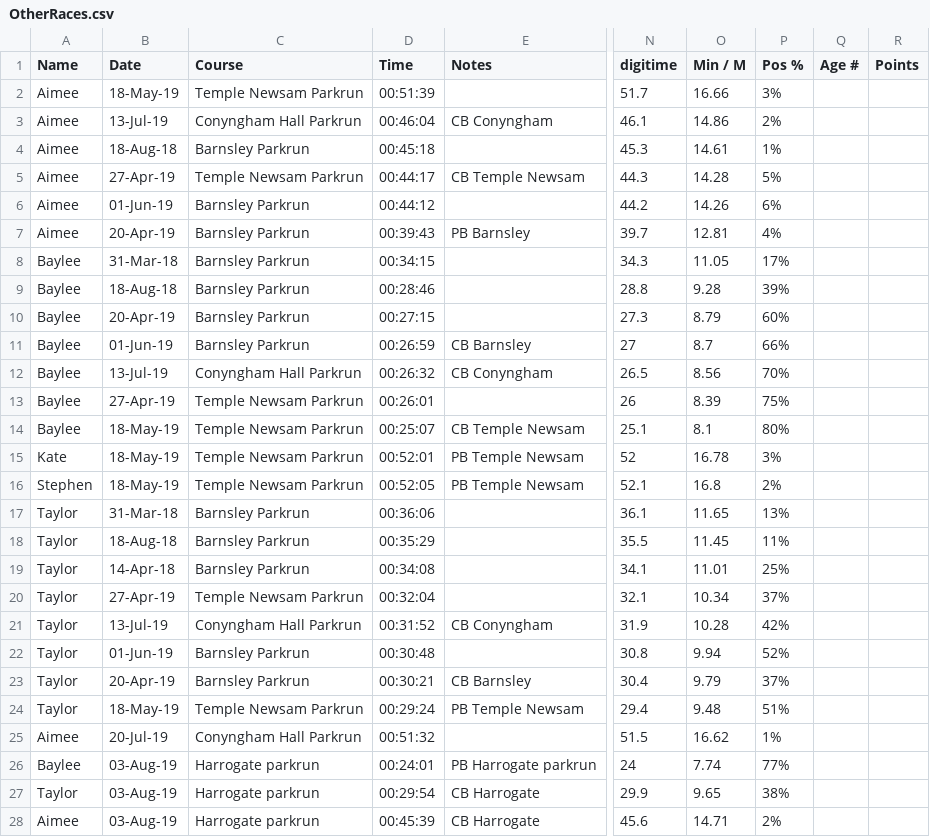
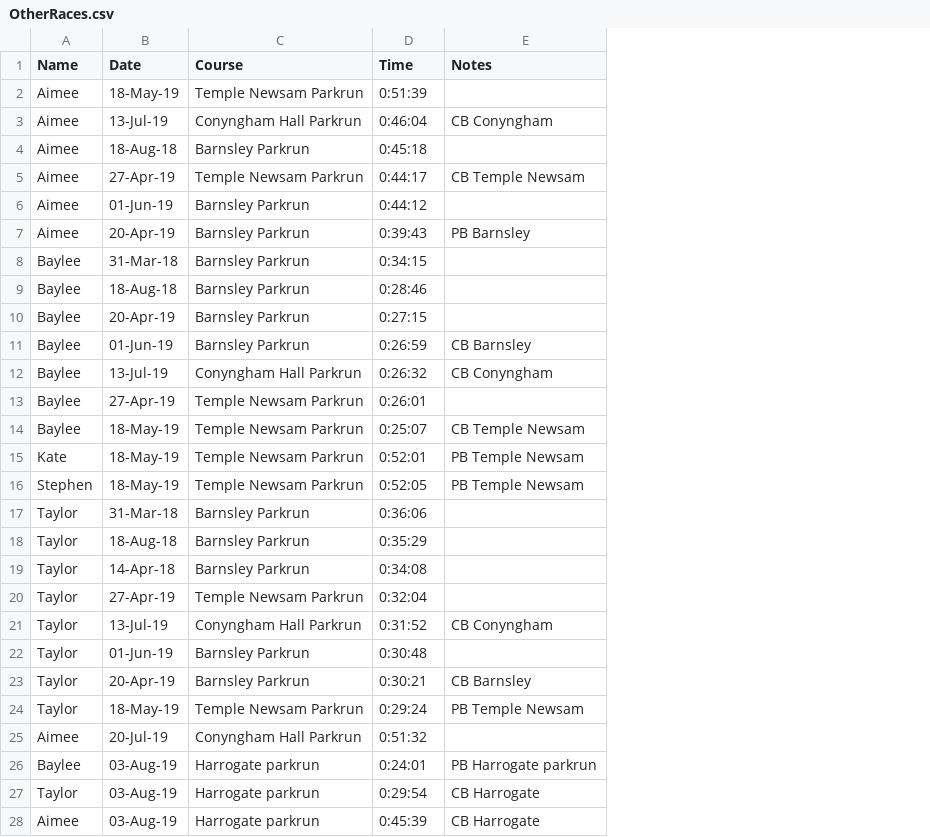
Before and after one commit to stevegleds/runningsteve, a CSV file: raceresults/OtherRaces.csv, drawn as a sheet; only a part is shown, gaps mark what is left out; removed rows and columns are numbered as before the commit, all else as after; the diff covers the shown part only; the diff names each change by its address in the sheet, - before the commit and + after, or states it on an @@ line.

```diff
--- a/raceresults/OtherRaces.csv
+++ b/raceresults/OtherRaces.csv
-column N (digitime), rows 2-28: 51.7 | 46.1 | 45.3 | 44.3 | 44.2 | 39.7 | 34.3 | 28.8 | 27.3 | 27 | 26.5 | 26 | 25.1 | 52 | 52.1 | 36.1 | 35.5 | 34.1 | 32.1 | 31.9 | 30.8 | 30.4 | 29.4 | 51.5 | 24 | 29.9 | 45.6
-column O (Min / M), rows 2-28: 16.66 | 14.86 | 14.61 | 14.28 | 14.26 | 12.81 | 11.05 | 9.28 | 8.79 | 8.7 | 8.56 | 8.39 | 8.1 | 16.78 | 16.8 | 11.65 | 11.45 | 11.01 | 10.34 | 10.28 | 9.94 | 9.79 | 9.48 | 16.62 | 7.74 | 9.65 | 14.71
-column P (Pos %), rows 2-28: 3% | 2% | 1% | 5% | 6% | 4% | 17% | 39% | 60% | 66% | 70% | 75% | 80% | 3% | 2% | 13% | 11% | 25% | 37% | 42% | 52% | 37% | 51% | 1% | 77% | 38% | 2%
-column Q (Age #), empty
-column R (Points), empty
-D2 (Time): 00:51:39
+D2 (Time): 0:51:39
-D3 (Time): 00:46:04
+D3 (Time): 0:46:04
-D4 (Time): 00:45:18
+D4 (Time): 0:45:18
-D5 (Time): 00:44:17
+D5 (Time): 0:44:17
-D6 (Time): 00:44:12
+D6 (Time): 0:44:12
-D7 (Time): 00:39:43
+D7 (Time): 0:39:43
-D8 (Time): 00:34:15
+D8 (Time): 0:34:15
-D9 (Time): 00:28:46
+D9 (Time): 0:28:46
-D10 (Time): 00:27:15
+D10 (Time): 0:27:15
-D11 (Time): 00:26:59
+D11 (Time): 0:26:59
-D12 (Time): 00:26:32
+D12 (Time): 0:26:32
-D13 (Time): 00:26:01
+D13 (Time): 0:26:01
-D14 (Time): 00:25:07
+D14 (Time): 0:25:07
-D15 (Time): 00:52:01
+D15 (Time): 0:52:01
-D16 (Time): 00:52:05
+D16 (Time): 0:52:05
-D17 (Time): 00:36:06
+D17 (Time): 0:36:06
-D18 (Time): 00:35:29
+D18 (Time): 0:35:29
-D19 (Time): 00:34:08
+D19 (Time): 0:34:08
-D20 (Time): 00:32:04
+D20 (Time): 0:32:04
-D21 (Time): 00:31:52
+D21 (Time): 0:31:52
-D22 (Time): 00:30:48
+D22 (Time): 0:30:48
-D23 (Time): 00:30:21
+D23 (Time): 0:30:21
-D24 (Time): 00:29:24
+D24 (Time): 0:29:24
-D25 (Time): 00:51:32
+D25 (Time): 0:51:32
-D26 (Time): 00:24:01
+D26 (Time): 0:24:01
-D27 (Time): 00:29:54
+D27 (Time): 0:29:54
-D28 (Time): 00:45:39
+D28 (Time): 0:45:39
```
Also changed, not shown: 2 added rows elsewhere in this file, raceresults/MyRaces.csv, 9 other files.
